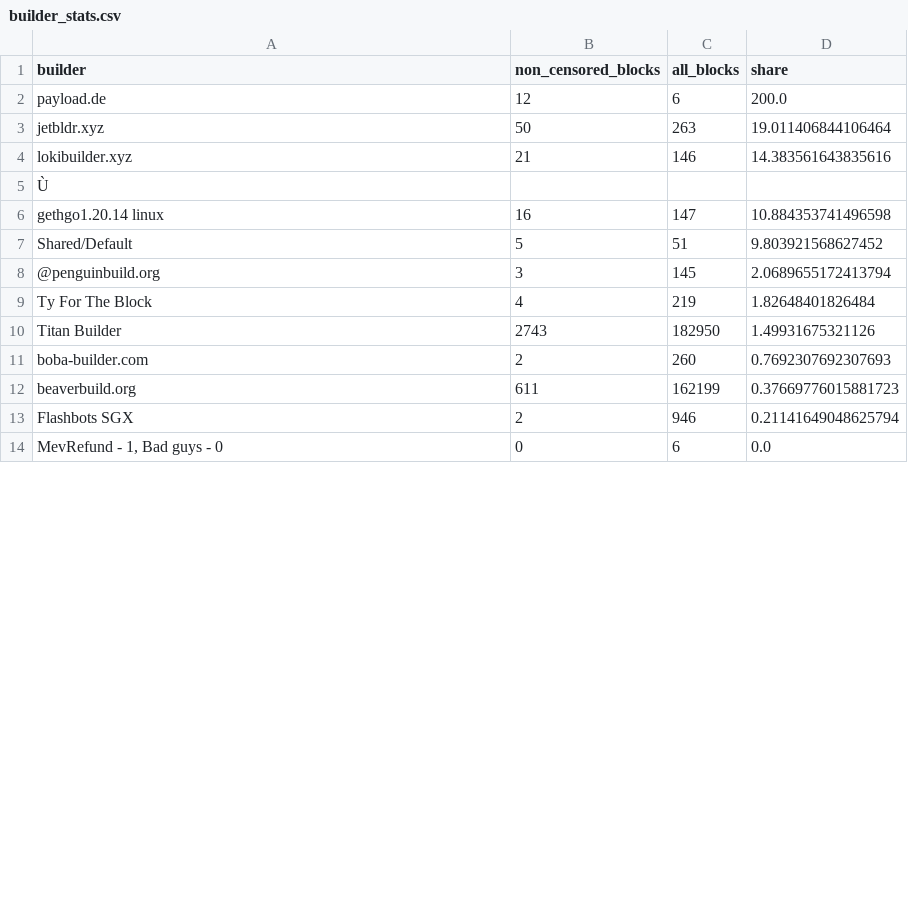
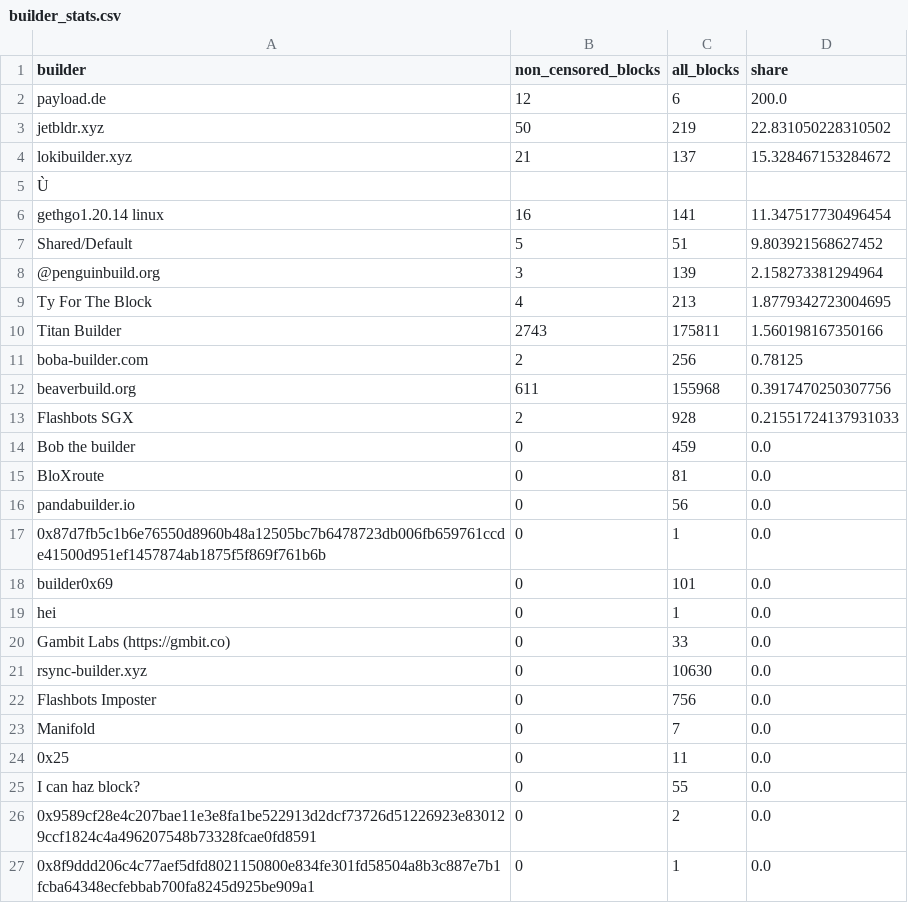
Before and after one commit to nerolation/censorship.pics, a CSV file: data/builder_stats.csv, drawn as a sheet; only a part is shown; the shorter side is filled out with more unchanged rows; the diff covers the shown part only; the diff names each change by its address in the sheet, - before the commit and + after, or states it on an @@ line.

```diff
--- a/data/builder_stats.csv
+++ b/data/builder_stats.csv
-C3 (all_blocks): 263
+C3 (all_blocks): 219
-D3 (share): 19.011406844106464
+D3 (share): 22.831050228310502
-C4 (all_blocks): 146
+C4 (all_blocks): 137
-D4 (share): 14.383561643835616
+D4 (share): 15.328467153284672
-C6 (all_blocks): 147
+C6 (all_blocks): 141
-D6 (share): 10.884353741496598
+D6 (share): 11.347517730496454
-C8 (all_blocks): 145
+C8 (all_blocks): 139
-D8 (share): 2.0689655172413794
+D8 (share): 2.158273381294964
-C9 (all_blocks): 219
+C9 (all_blocks): 213
-D9 (share): 1.82648401826484
+D9 (share): 1.8779342723004695
-C10 (all_blocks): 182950
+C10 (all_blocks): 175811
-D10 (share): 1.49931675321126
+D10 (share): 1.560198167350166
-C11 (all_blocks): 260
+C11 (all_blocks): 256
-D11 (share): 0.7692307692307693
+D11 (share): 0.78125
-C12 (all_blocks): 162199
+C12 (all_blocks): 155968
-D12 (share): 0.37669776015881723
+D12 (share): 0.3917470250307756
-C13 (all_blocks): 946
+C13 (all_blocks): 928
-D13 (share): 0.21141649048625794
+D13 (share): 0.21551724137931033
+row 14: Bob the builder | 0 | 459 | 0.0
+row 15: BloXroute | 0 | 81 | 0.0
+row 16: pandabuilder.io | 0 | 56 | 0.0
@@ row 31 moved to row 17: 0x87d7fb5c1b6e76550d8960b48a12505bc7b647… @@
+row 18: builder0x69 | 0 | 101 | 0.0
@@ row 21 moved to row 19: hei @@
+row 20: Gambit Labs (https://gmbit.co) | 0 | 33 | 0.0
+row 21: rsync-builder.xyz | 0 | 10630 | 0.0
+row 22: Flashbots Imposter | 0 | 756 | 0.0
@@ row 24 moved to row 23: Manifold @@
+row 24: 0x25 | 0 | 11 | 0.0
@@ row 26 moved to row 25: I can haz block? @@
@@ row 33 moved to row 26: 0x9589cf28e4c207bae11e3e8fa1be522913d2dc… @@
@@ row 29 moved to row 27: 0x8f9ddd206c4c77aef5dfd8021150800e834fe3… @@
```
Also changed, not shown: 5 added rows, 13 removed rows and 1 moved row elsewhere in this file, data/censorship_stats.csv, data/relay_stats.csv, 1 other file.
